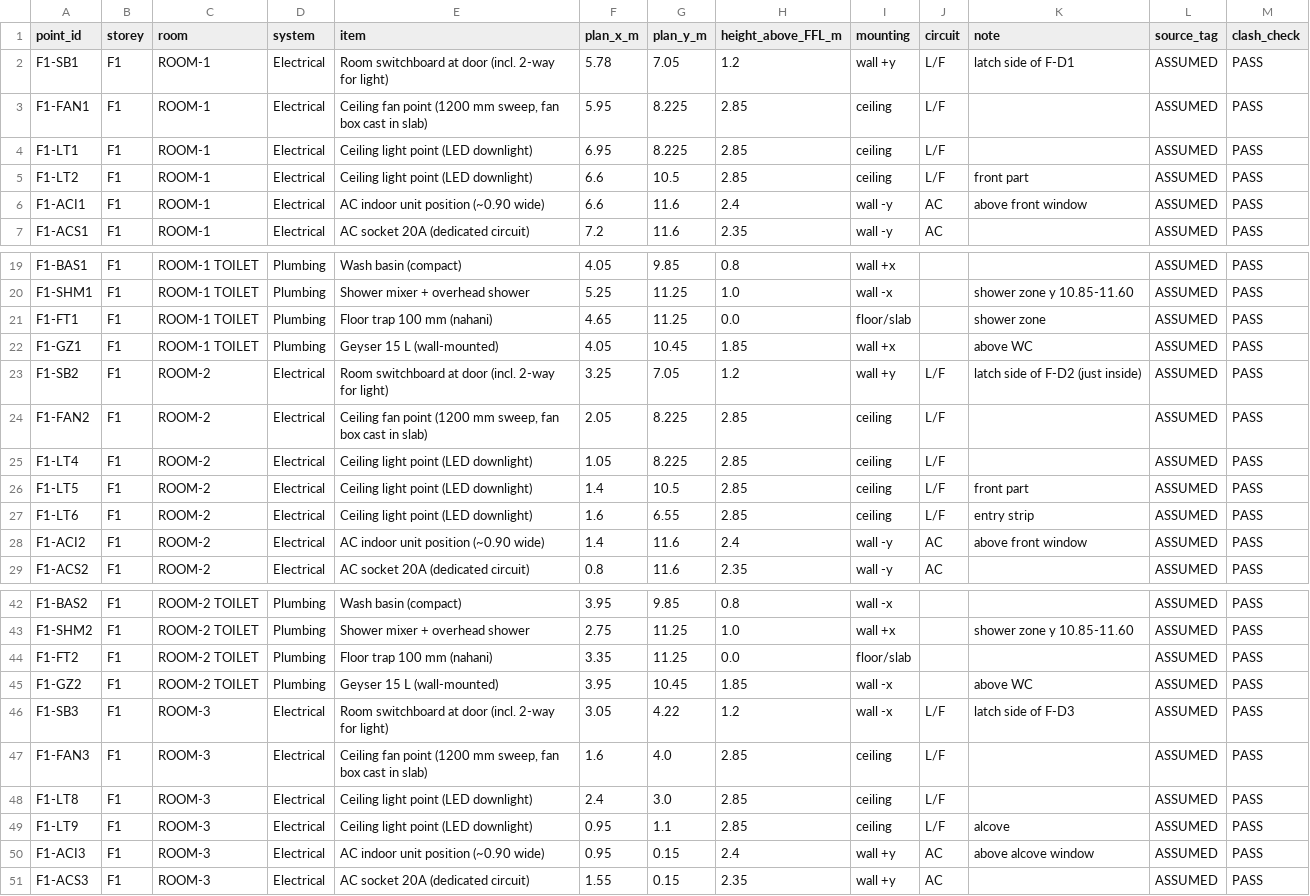
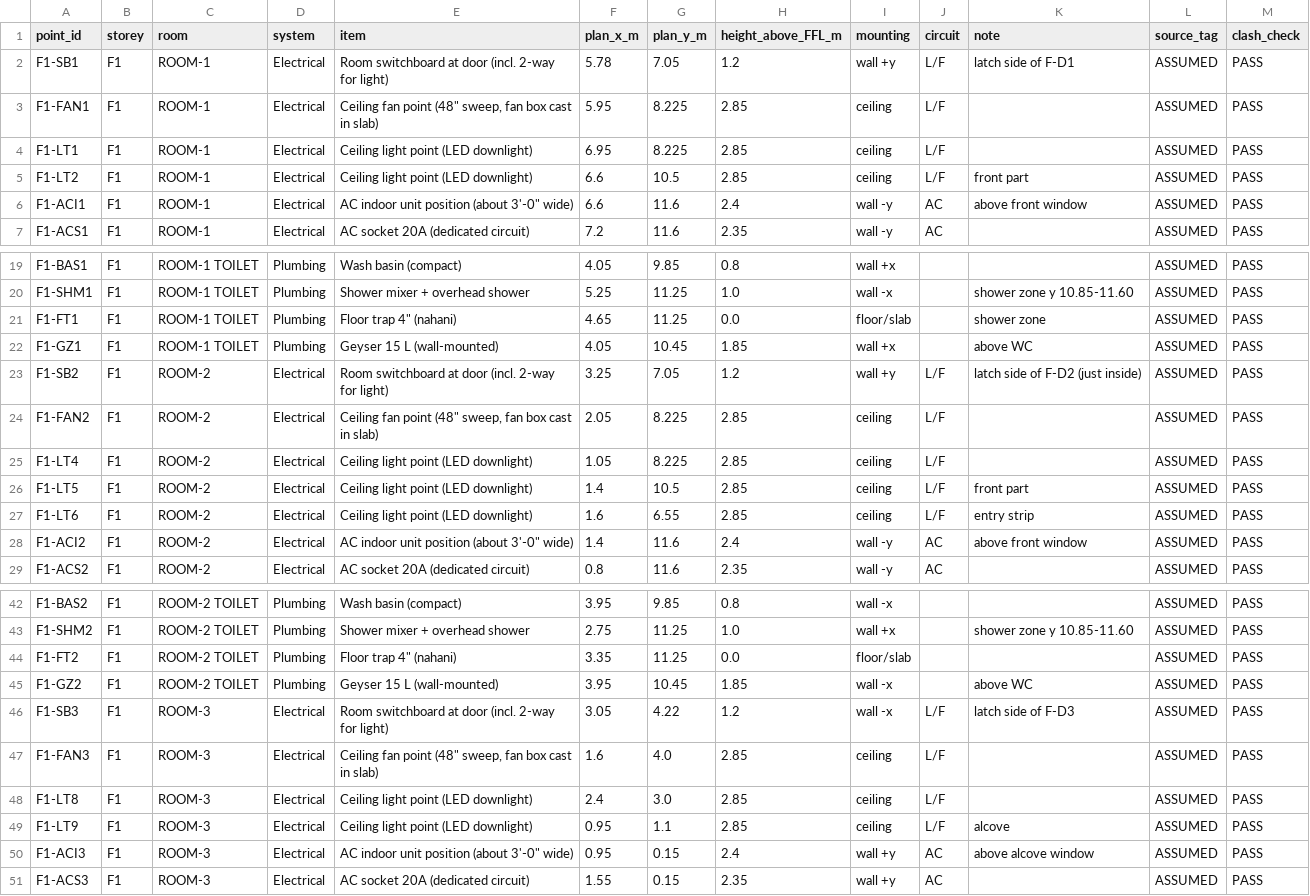
Before and after one commit to gangwalsanchit1/Dummy, a CSV file: docs/schedules/points_schedule.csv, drawn as a sheet; only a part is shown, gaps mark what is left out; the diff covers the shown part only.

```diff
--- a/docs/schedules/points_schedule.csv
+++ b/docs/schedules/points_schedule.csv
@@ -2,6 +2,6 @@ point_id,storey,room,system,item,plan_x_m,plan_y_m,height_above_FFL_m,mounting,c
 F1-SB1,F1,ROOM-1,Electrical,Room switchboard at door (incl. 2-way for light),5.78,7.05,1.2,wall +y,L/F,latch side of F-D1,ASSUMED,PASS
-F1-FAN1,F1,ROOM-1,Electrical,"Ceiling fan point (1200 mm sweep, fan box cast in slab)",5.95,8.225,2.85,ceiling,L/F,,ASSUMED,PASS
+F1-FAN1,F1,ROOM-1,Electrical,"Ceiling fan point (48"" sweep, fan box cast in slab)",5.95,8.225,2.85,ceiling,L/F,,ASSUMED,PASS
 F1-LT1,F1,ROOM-1,Electrical,Ceiling light point (LED downlight),6.95,8.225,2.85,ceiling,L/F,,ASSUMED,PASS
 F1-LT2,F1,ROOM-1,Electrical,Ceiling light point (LED downlight),6.6,10.5,2.85,ceiling,L/F,front part,ASSUMED,PASS
-F1-ACI1,F1,ROOM-1,Electrical,AC indoor unit position (~0.90 wide),6.6,11.6,2.4,wall -y,AC,above front window,ASSUMED,PASS
+F1-ACI1,F1,ROOM-1,Electrical,"AC indoor unit position (about 3'-0"" wide)",6.6,11.6,2.4,wall -y,AC,above front window,ASSUMED,PASS
 F1-ACS1,F1,ROOM-1,Electrical,AC socket 20A (dedicated circuit),7.2,11.6,2.35,wall -y,AC,,ASSUMED,PASS
@@ -20,6 +20,6 @@ F1-BAS1,F1,ROOM-1 TOILET,Plumbing,Wash basin (compact),4.05,9.85,0.8,wall +x,,,A
 F1-SHM1,F1,ROOM-1 TOILET,Plumbing,Shower mixer + overhead shower,5.25,11.25,1.0,wall -x,,shower zone y 10.85-11.60,ASSUMED,PASS
-F1-FT1,F1,ROOM-1 TOILET,Plumbing,Floor trap 100 mm (nahani),4.65,11.25,0.0,floor/slab,,shower zone,ASSUMED,PASS
+F1-FT1,F1,ROOM-1 TOILET,Plumbing,"Floor trap 4"" (nahani)",4.65,11.25,0.0,floor/slab,,shower zone,ASSUMED,PASS
 F1-GZ1,F1,ROOM-1 TOILET,Plumbing,Geyser 15 L (wall-mounted),4.05,10.45,1.85,wall +x,,above WC,ASSUMED,PASS
 F1-SB2,F1,ROOM-2,Electrical,Room switchboard at door (incl. 2-way for light),3.25,7.05,1.2,wall +y,L/F,latch side of F-D2 (just inside),ASSUMED,PASS
-F1-FAN2,F1,ROOM-2,Electrical,"Ceiling fan point (1200 mm sweep, fan box cast in slab)",2.05,8.225,2.85,ceiling,L/F,,ASSUMED,PASS
+F1-FAN2,F1,ROOM-2,Electrical,"Ceiling fan point (48"" sweep, fan box cast in slab)",2.05,8.225,2.85,ceiling,L/F,,ASSUMED,PASS
 F1-LT4,F1,ROOM-2,Electrical,Ceiling light point (LED downlight),1.05,8.225,2.85,ceiling,L/F,,ASSUMED,PASS
@@ -27,3 +27,3 @@ F1-LT5,F1,ROOM-2,Electrical,Ceiling light point (LED downlight),1.4,10.5,2.85,ce
 F1-LT6,F1,ROOM-2,Electrical,Ceiling light point (LED downlight),1.6,6.55,2.85,ceiling,L/F,entry strip,ASSUMED,PASS
-F1-ACI2,F1,ROOM-2,Electrical,AC indoor unit position (~0.90 wide),1.4,11.6,2.4,wall -y,AC,above front window,ASSUMED,PASS
+F1-ACI2,F1,ROOM-2,Electrical,"AC indoor unit position (about 3'-0"" wide)",1.4,11.6,2.4,wall -y,AC,above front window,ASSUMED,PASS
 F1-ACS2,F1,ROOM-2,Electrical,AC socket 20A (dedicated circuit),0.8,11.6,2.35,wall -y,AC,,ASSUMED,PASS
@@ -43,9 +43,9 @@ F1-BAS2,F1,ROOM-2 TOILET,Plumbing,Wash basin (compact),3.95,9.85,0.8,wall -x,,,A
 F1-SHM2,F1,ROOM-2 TOILET,Plumbing,Shower mixer + overhead shower,2.75,11.25,1.0,wall +x,,shower zone y 10.85-11.60,ASSUMED,PASS
-F1-FT2,F1,ROOM-2 TOILET,Plumbing,Floor trap 100 mm (nahani),3.35,11.25,0.0,floor/slab,,,ASSUMED,PASS
+F1-FT2,F1,ROOM-2 TOILET,Plumbing,"Floor trap 4"" (nahani)",3.35,11.25,0.0,floor/slab,,,ASSUMED,PASS
 F1-GZ2,F1,ROOM-2 TOILET,Plumbing,Geyser 15 L (wall-mounted),3.95,10.45,1.85,wall -x,,above WC,ASSUMED,PASS
 F1-SB3,F1,ROOM-3,Electrical,Room switchboard at door (incl. 2-way for light),3.05,4.22,1.2,wall -x,L/F,latch side of F-D3,ASSUMED,PASS
-F1-FAN3,F1,ROOM-3,Electrical,"Ceiling fan point (1200 mm sweep, fan box cast in slab)",1.6,4.0,2.85,ceiling,L/F,,ASSUMED,PASS
+F1-FAN3,F1,ROOM-3,Electrical,"Ceiling fan point (48"" sweep, fan box cast in slab)",1.6,4.0,2.85,ceiling,L/F,,ASSUMED,PASS
 F1-LT8,F1,ROOM-3,Electrical,Ceiling light point (LED downlight),2.4,3.0,2.85,ceiling,L/F,,ASSUMED,PASS
 F1-LT9,F1,ROOM-3,Electrical,Ceiling light point (LED downlight),0.95,1.1,2.85,ceiling,L/F,alcove,ASSUMED,PASS
-F1-ACI3,F1,ROOM-3,Electrical,AC indoor unit position (~0.90 wide),0.95,0.15,2.4,wall +y,AC,above alcove window,ASSUMED,PASS
+F1-ACI3,F1,ROOM-3,Electrical,"AC indoor unit position (about 3'-0"" wide)",0.95,0.15,2.4,wall +y,AC,above alcove window,ASSUMED,PASS
 F1-ACS3,F1,ROOM-3,Electrical,AC socket 20A (dedicated circuit),1.55,0.15,2.35,wall +y,AC,,ASSUMED,PASS
```
Also changed, not shown: 48 edited cells elsewhere in this file, docs/schedules/furniture_schedule.csv, docs/schedules/quantities.csv, 13 other files.
